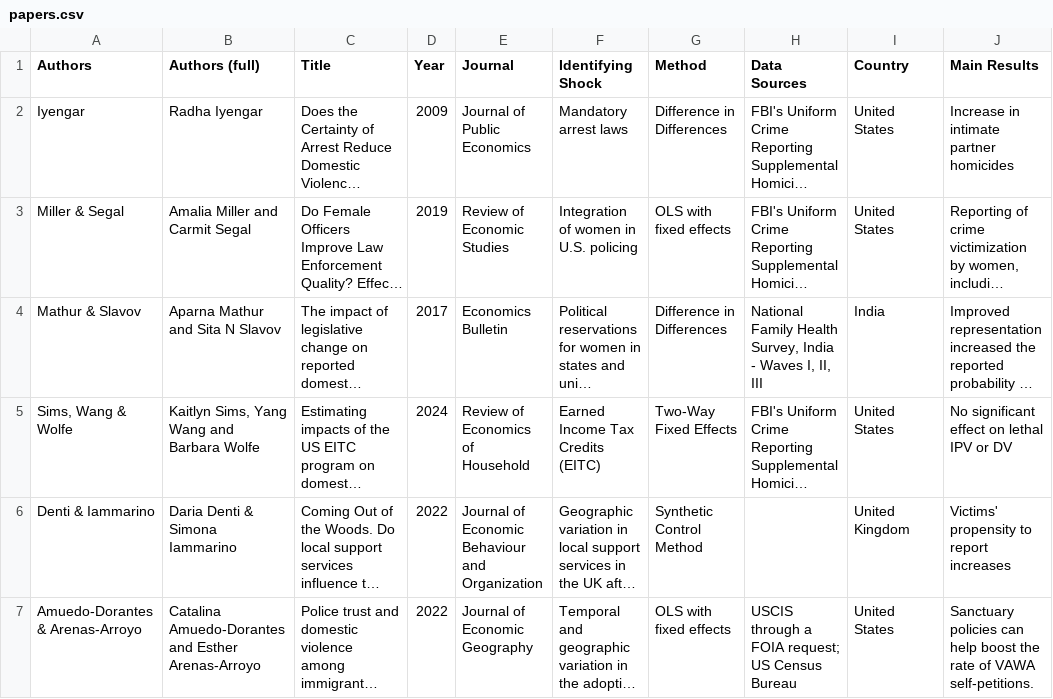
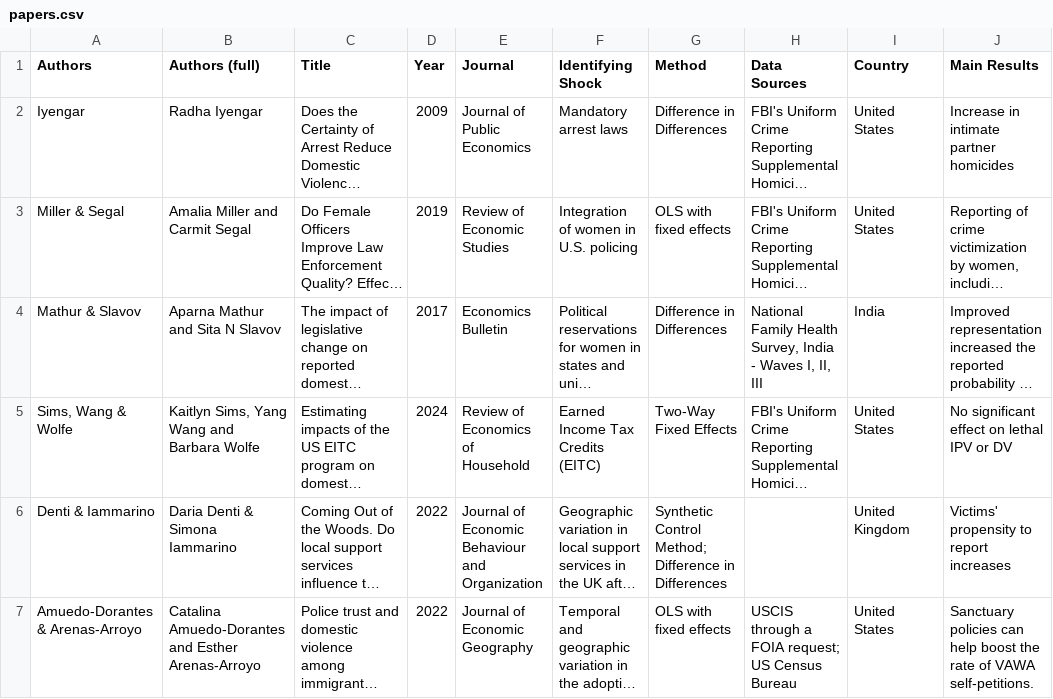
Before and after one commit to devikahazra/gbv-literature, a CSV file: data/papers.csv, drawn as a sheet; only a part is shown; long unchanged cells end in …; the diff names each change by its address in the sheet, - before the commit and + after, or states it on an @@ line.

Commit message:
Update papers.csv

```diff
--- a/data/papers.csv
+++ b/data/papers.csv
-G6 (Method): Synthetic Control Method
+G6 (Method): Synthetic Control Method; Difference in Differences
```
